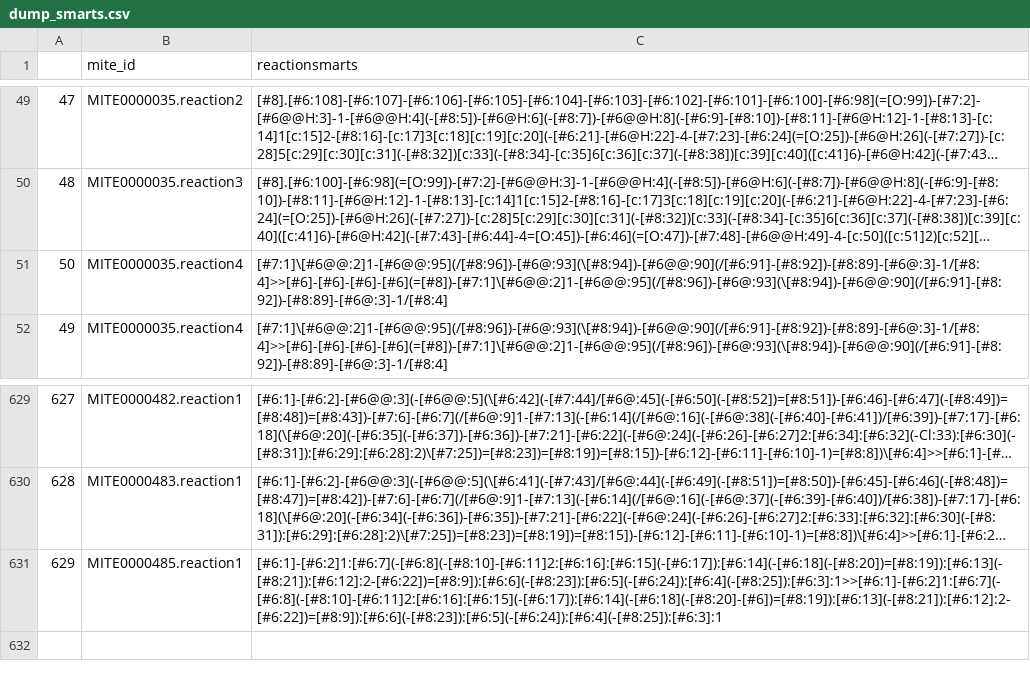
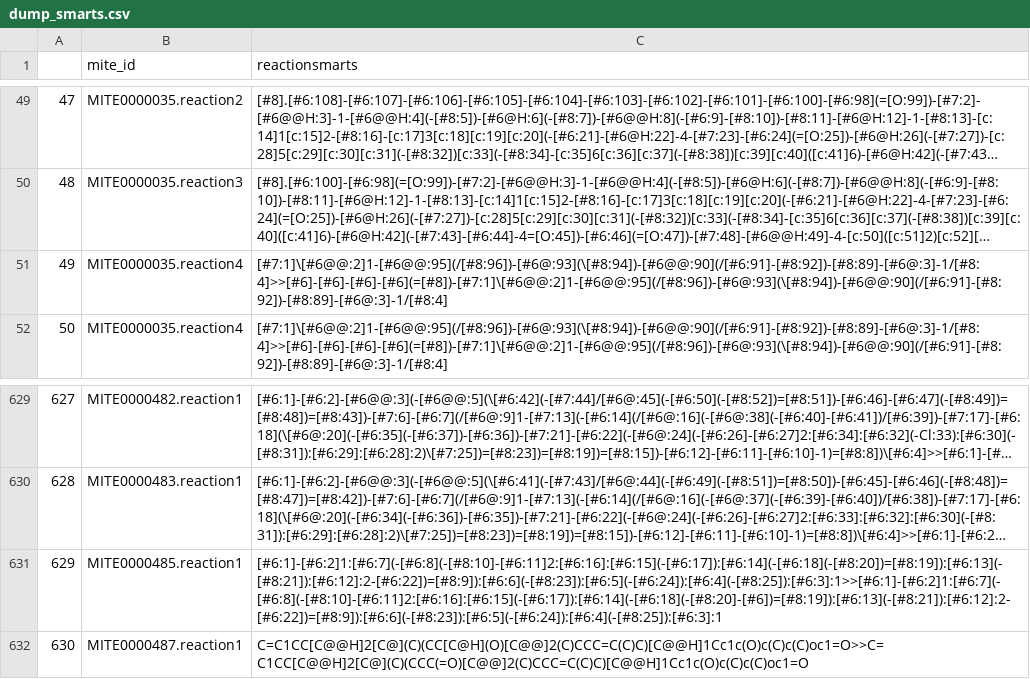
Before and after one commit to mite-standard/mite_data, a CSV file: mite_data/metadata/dump_smarts.csv, drawn as a sheet; only a part is shown, gaps mark what is left out; long unchanged cells end in …; the diff names each change by its address in the sheet, - before the commit and + after, or states it on an @@ line.

```diff
--- a/mite_data/metadata/dump_smarts.csv
+++ b/mite_data/metadata/dump_smarts.csv
@@ column A renumbered between rows 51 and 624 @@
+row 632: 630 | MITE0000487.reaction1 | C=C1CC[C@@H]2[C@](C)(CC[C@H](O)[C@@]2(C)CCC=C(C)C)[C@@H]1Cc1c(O)c(C)c(C)oc1=O>>C=C1CC[C@@H]2[C@](C)(CCC(=O)[C@@]2(C)CCC=C(C)C)[C@@H]1Cc1c(O)c(C)c(C)oc1=O
```
Also changed, not shown: mite_data/metadata/dump_smiles.csv, mite_data/metadata/mite_prot_accessions.csv, 4 other files.
